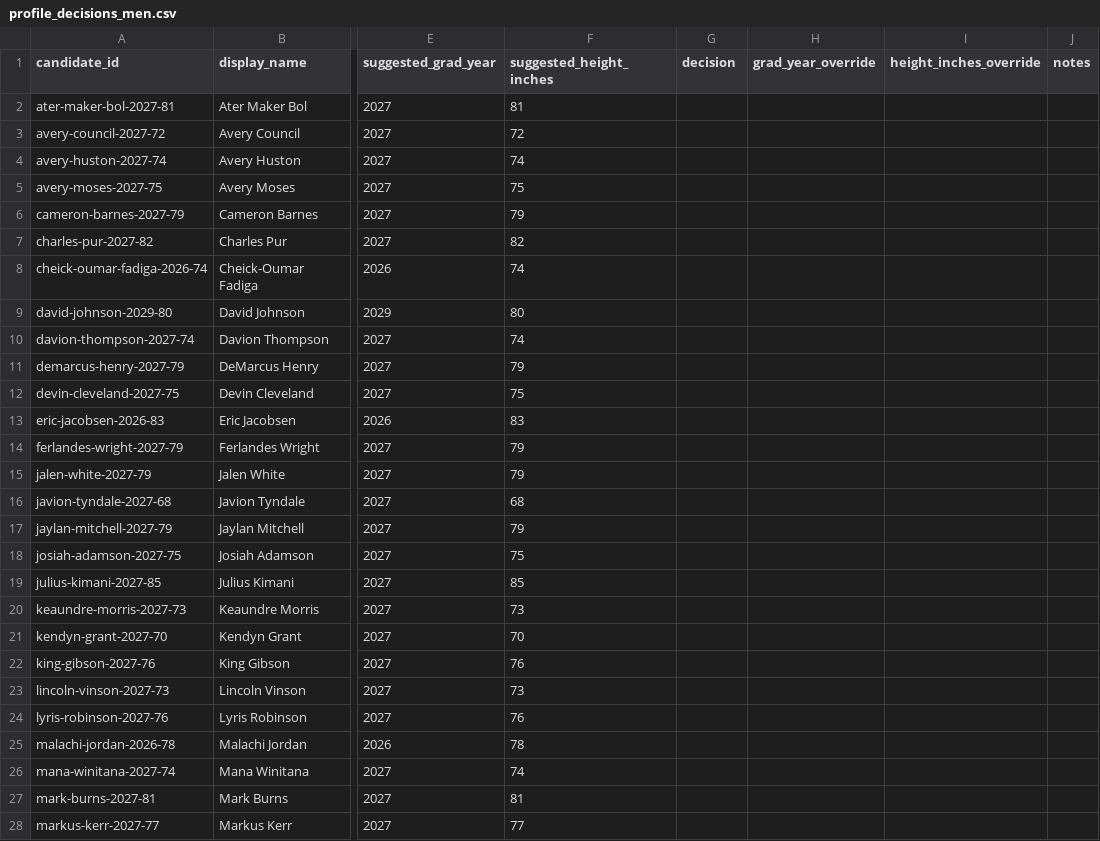
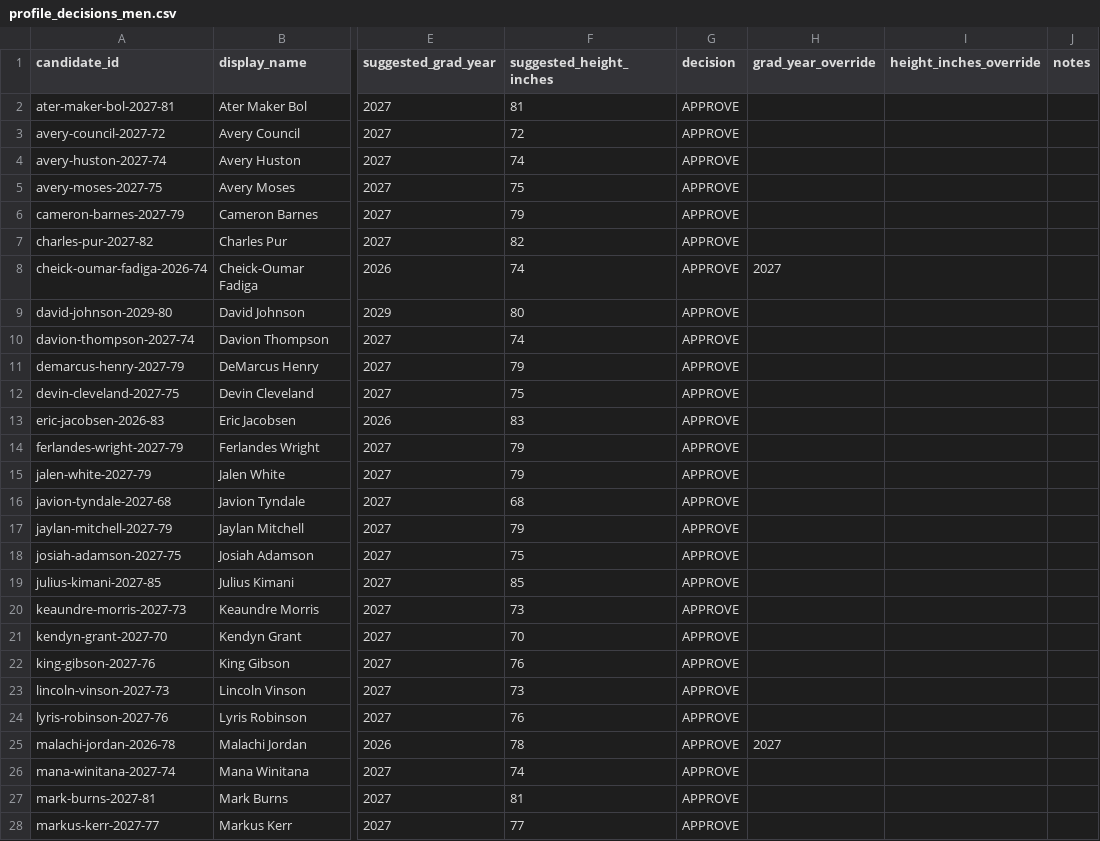
Before and after one commit to slawless423/sideline-stats, a CSV file: data/profile_decisions_men.csv, drawn as a sheet; only a part is shown, gaps mark what is left out; the diff covers the shown part only; the diff names each change by its address in the sheet, - before the commit and + after, or states it on an @@ line.

Commit message:
Update profile_decisions_men.csv

```diff
--- a/data/profile_decisions_men.csv
+++ b/data/profile_decisions_men.csv
-G2:G28 (decision): (empty)
+G2:G28 (decision): APPROVE
-H8 (grad_year_override): (empty)
+H8 (grad_year_override): 2027
-H25 (grad_year_override): (empty)
+H25 (grad_year_override): 2027
```
Also changed, not shown: 16 edited cells elsewhere in this file.
